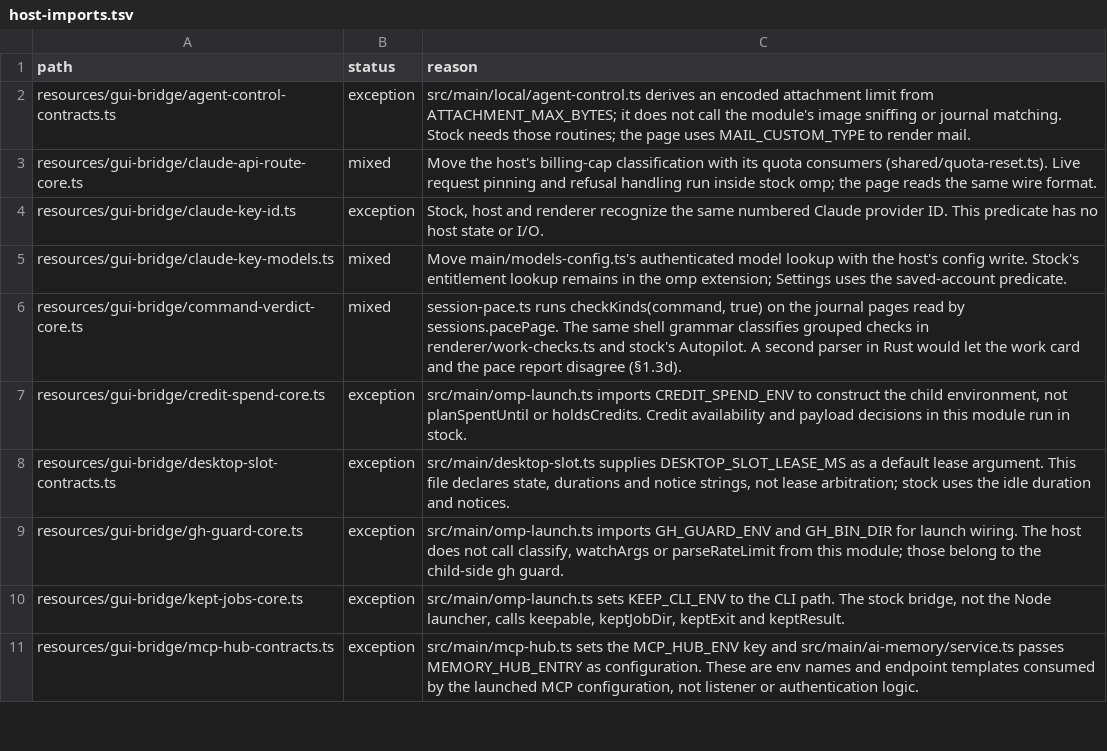
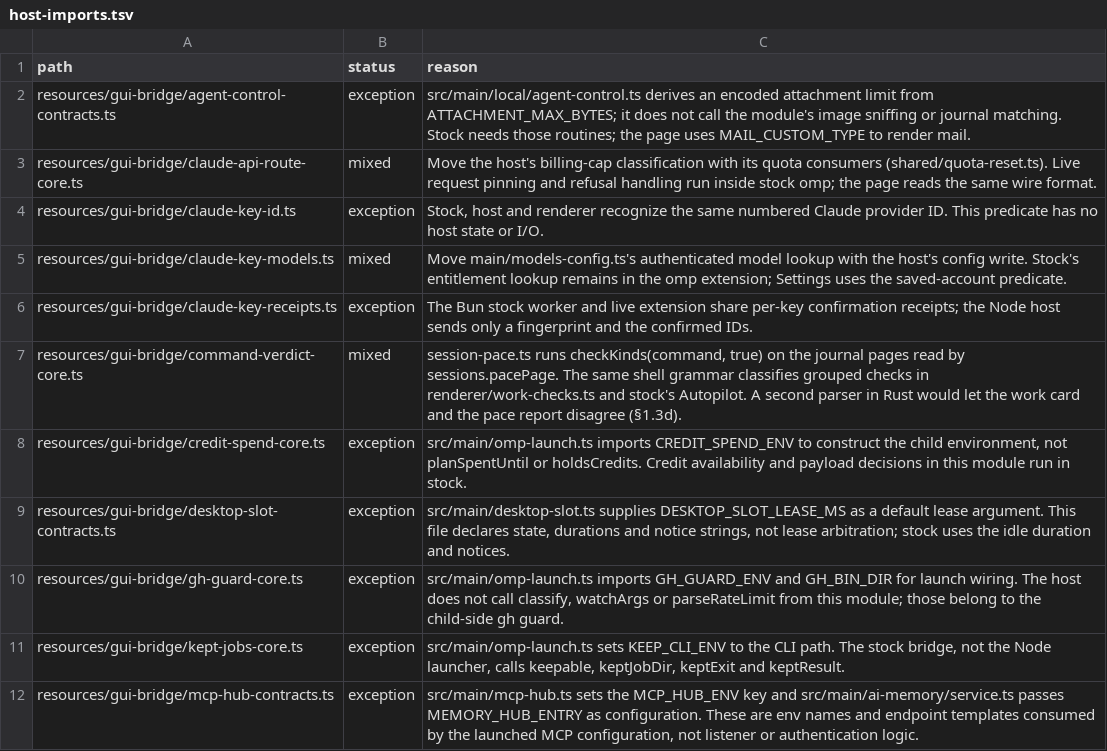
Before and after one commit to seuput-inc/ompdesk, a TSV file: docs/rust-inventory/host-imports.tsv, drawn as a sheet; only a part is shown.

Commit message:
fix(models): refresh Claude key entitlements from confirmed provider responses
Keep successful GET receipts per key generation and distinguish last-confirmed IDs from selectable offers.
Refresh stale picker reads and withhold stock defaults for unknown context limits.

(cherry picked from commit def5c84fcbea71d817ffa6660704832524fbeb91)

```diff
--- a/docs/rust-inventory/host-imports.tsv
+++ b/docs/rust-inventory/host-imports.tsv
@@ -5,2 +5,3 @@ resources/gui-bridge/claude-key-id.ts	exception	Stock, host and renderer recogni
 resources/gui-bridge/claude-key-models.ts	mixed	Move main/models-config.ts's authenticated model lookup with the host's config write. Stock's entitlement lookup remains in the omp extension; Settings uses the saved-account predicate.
+resources/gui-bridge/claude-key-receipts.ts	exception	The Bun stock worker and live extension share per-key confirmation receipts; the Node host sends only a fingerprint and the confirmed IDs.
 resources/gui-bridge/command-verdict-core.ts	mixed	session-pace.ts runs checkKinds(command, true) on the journal pages read by sessions.pacePage. The same shell grammar classifies grouped checks in renderer/work-checks.ts and stock's Autopilot. A second parser in Rust would let the work card and the pace report disagree (§1.3d).
```
Also changed, not shown: docs/rust-inventory/root.tsv, 18 other files.
